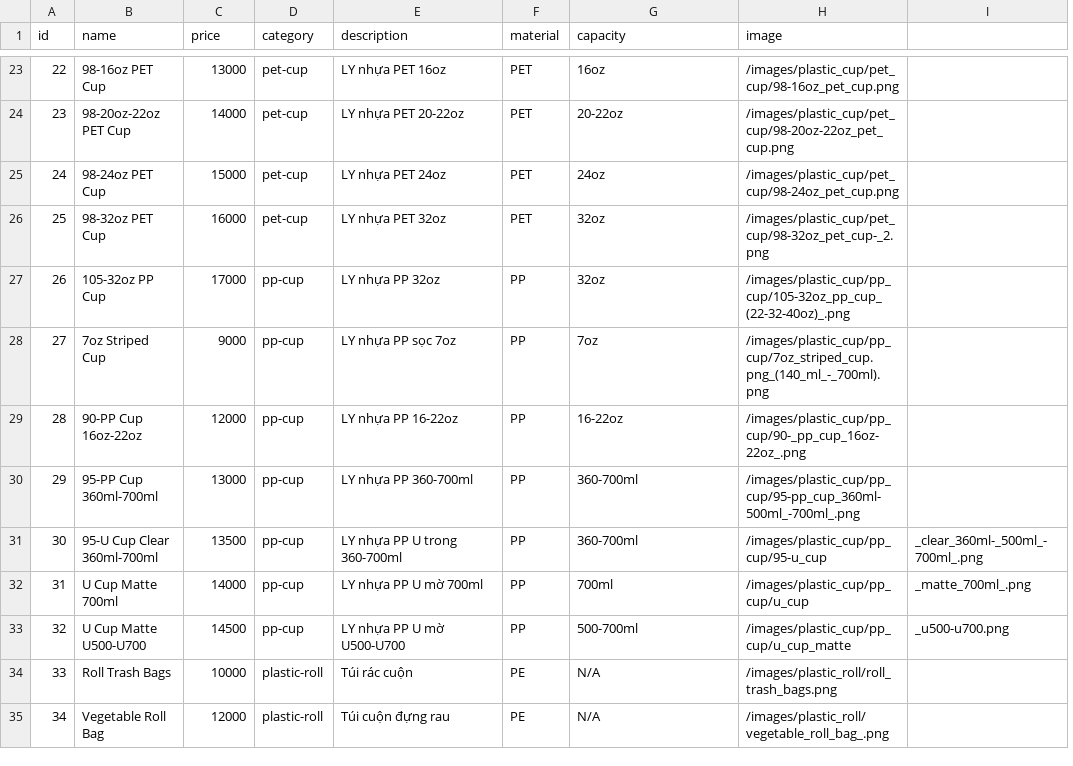
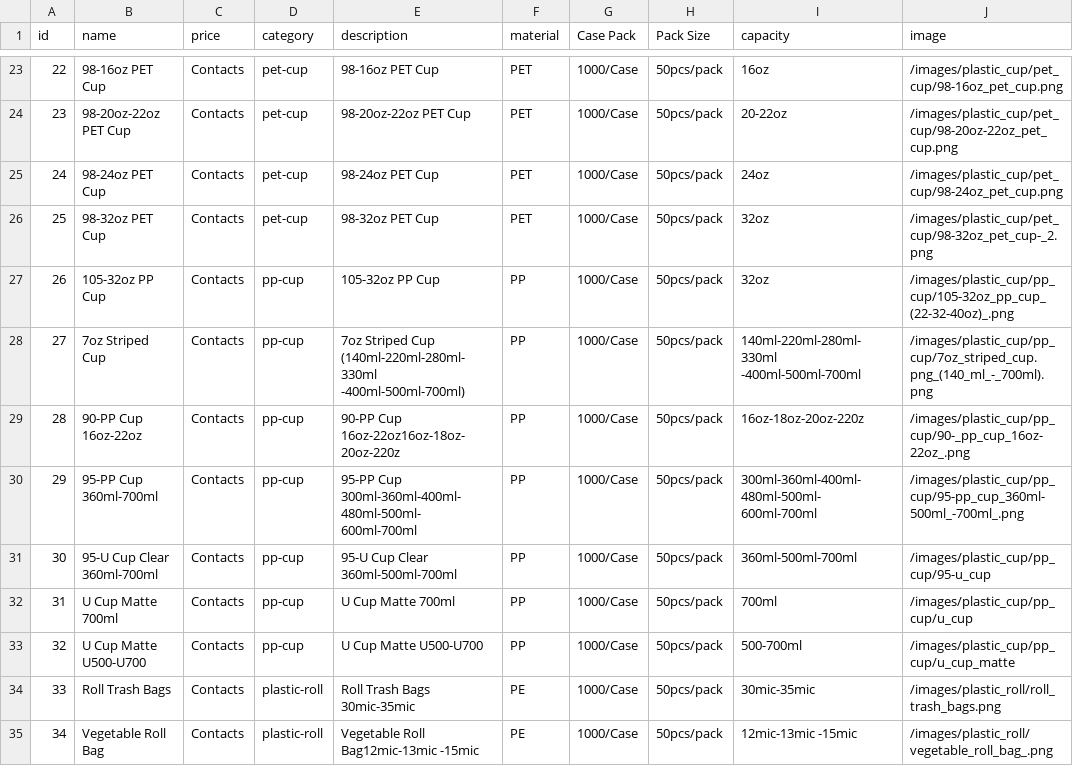
Before and after one commit to dungthieuIT98/Cocgiay, a CSV file: public/data/products.csv, drawn as a sheet; only a part is shown, gaps mark what is left out; removed rows and columns are numbered as before the commit, all else as after; the diff covers the shown part only; the diff names each change by its address in the sheet, - before the commit and + after, or states it on an @@ line.

```diff
--- a/public/data/products.csv
+++ b/public/data/products.csv
+column G (Case Pack), rows 23-35: all 1000/Case
+column H (Pack Size), rows 23-35: all 50pcs/pack
-column I, rows 31-33: _clear_360ml-_500ml_-700ml_.png | _matte_700ml_.png | _u500-u700.png
-C23 (price): 13000
+C23 (price): Contacts
-E23 (description): LY nhựa PET 16oz
+E23 (description): 98-16oz PET Cup
-C24 (price): 14000
+C24 (price): Contacts
-E24 (description): LY nhựa PET 20-22oz
+E24 (description): 98-20oz-22oz PET Cup
-C25 (price): 15000
+C25 (price): Contacts
-E25 (description): LY nhựa PET 24oz
+E25 (description): 98-24oz PET Cup
-C26 (price): 16000
+C26 (price): Contacts
-E26 (description): LY nhựa PET 32oz
+E26 (description): 98-32oz PET Cup
-C27 (price): 17000
+C27 (price): Contacts
-E27 (description): LY nhựa PP 32oz
+E27 (description): 105-32oz PP Cup
-C28 (price): 9000
+C28 (price): Contacts
-E28 (description): LY nhựa PP sọc 7oz
+E28 (description): 7oz Striped Cup (140ml-220ml-280ml-330ml -400ml-500ml-700ml)
-I28 (capacity): 7oz
+I28 (capacity): 140ml-220ml-280ml-330ml -400ml-500ml-700ml
-C29 (price): 12000
+C29 (price): Contacts
-E29 (description): LY nhựa PP 16-22oz
+E29 (description): 90-PP Cup 16oz-22oz16oz-18oz-20oz-220z
-I29 (capacity): 16-22oz
+I29 (capacity): 16oz-18oz-20oz-220z
-C30 (price): 13000
+C30 (price): Contacts
-E30 (description): LY nhựa PP 360-700ml
+E30 (description): 95-PP Cup 300ml-360ml-400ml-480ml-500ml- 600ml-700ml
-I30 (capacity): 360-700ml
+I30 (capacity): 300ml-360ml-400ml-480ml-500ml- 600ml-700ml
-C31 (price): 13500
+C31 (price): Contacts
-E31 (description): LY nhựa PP U trong 360-700ml
+E31 (description): 95-U Cup Clear 360ml-500ml-700ml
-I31 (capacity): 360-700ml
+I31 (capacity): 360ml-500ml-700ml
-C32 (price): 14000
+C32 (price): Contacts
-E32 (description): LY nhựa PP U mờ 700ml
+E32 (description): U Cup Matte 700ml
-C33 (price): 14500
+C33 (price): Contacts
-E33 (description): LY nhựa PP U mờ U500-U700
+E33 (description): U Cup Matte U500-U700
-C34 (price): 10000
+C34 (price): Contacts
-E34 (description): Túi rác cuộn
+E34 (description): Roll Trash Bags 30mic-35mic
-I34 (capacity): N/A
+I34 (capacity): 30mic-35mic
-C35 (price): 12000
+C35 (price): Contacts
-E35 (description): Túi cuộn đựng rau
+E35 (description): Vegetable Roll Bag12mic-13mic -15mic
-I35 (capacity): N/A
+I35 (capacity): 12mic-13mic -15mic
```
Also changed, not shown: 125 edited cells elsewhere in this file, 1 other file.
